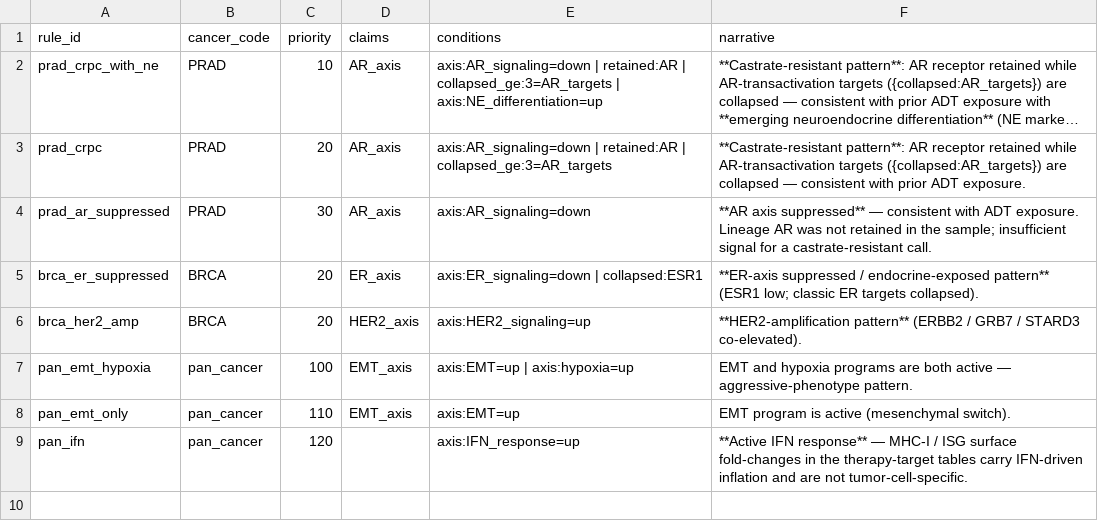
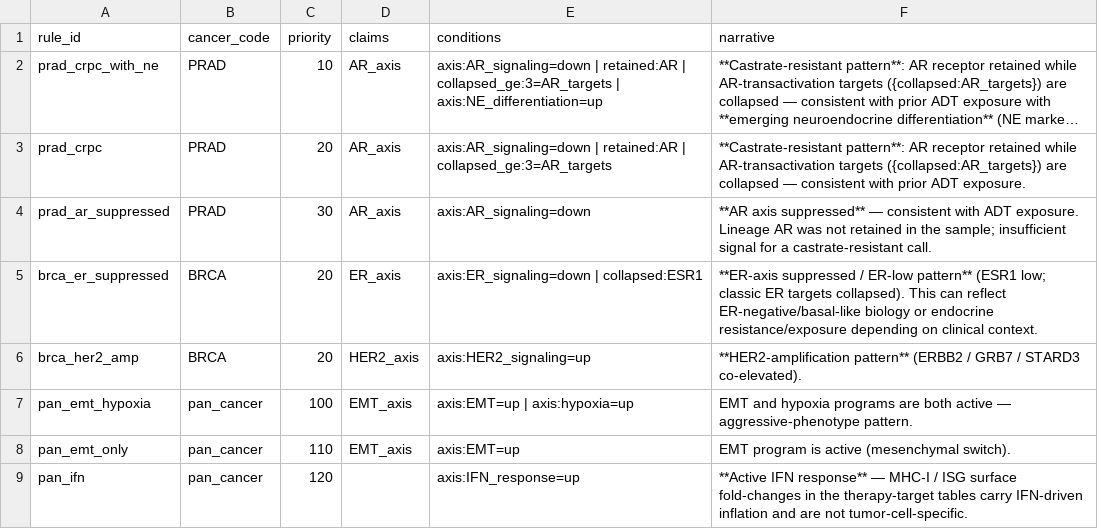
Before and after one commit to pirl-unc/pirlygenes, a CSV file: pirlygenes/data/disease-state-rules.csv, drawn as a sheet; long unchanged cells end in ….

```diff
--- a/pirlygenes/data/disease-state-rules.csv
+++ b/pirlygenes/data/disease-state-rules.csv
@@ -4,3 +4,3 @@ prad_crpc,PRAD,20,AR_axis,axis:AR_signaling=down | retained:AR | collapsed_ge:3=
 prad_ar_suppressed,PRAD,30,AR_axis,axis:AR_signaling=down,**AR axis suppressed** — consistent with ADT exposure. Lineage AR was not retained in the sample; insufficient signal for a castrate-resistant call.
-brca_er_suppressed,BRCA,20,ER_axis,axis:ER_signaling=down | collapsed:ESR1,**ER-axis suppressed / endocrine-exposed pattern** (ESR1 low; classic ER targets collapsed).
+brca_er_suppressed,BRCA,20,ER_axis,axis:ER_signaling=down | collapsed:ESR1,**ER-axis suppressed / ER-low pattern** (ESR1 low; classic ER targets collapsed). This can reflect ER-negative/basal-like biology or endocrine resistance/exposure depending on clinical context.
 brca_her2_amp,BRCA,20,HER2_axis,axis:HER2_signaling=up,**HER2-amplification pattern** (ERBB2 / GRB7 / STARD3 co-elevated).
```
Also changed, not shown: 5 other files.
